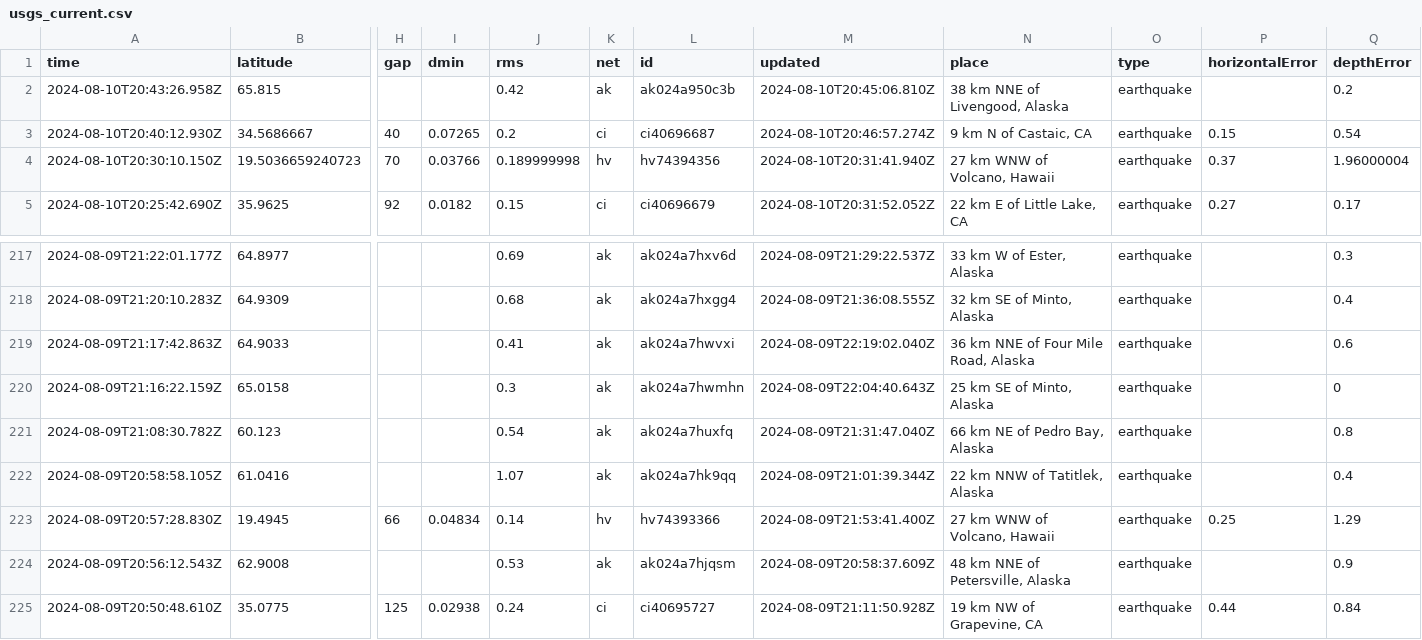
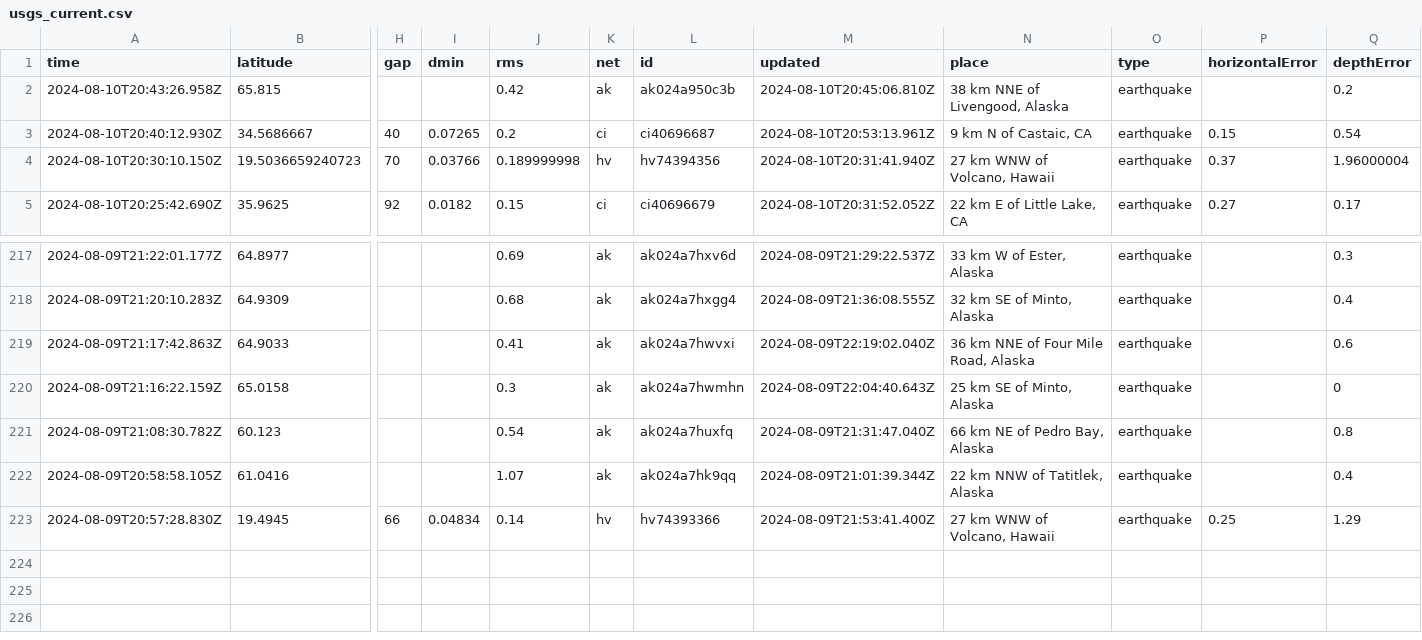
Before and after one commit to abhjtbhrli/nicar22-github-actions, a CSV file: usgs_current.csv, drawn as a sheet; only a part is shown, gaps mark what is left out; rows hold the shown columns only; the diff names each change by its address in the sheet, - before the commit and + after, or states it on an @@ line.

```diff
--- a/usgs_current.csv
+++ b/usgs_current.csv
-M3 (updated): 2024-08-10T20:46:57.274Z
+M3 (updated): 2024-08-10T20:53:13.961Z
-row 224: 2024-08-09T20:56:12.543Z | 62.9008 |  |  | 0.53 | ak | ak024a7hjqsm | 2024-08-09T20:58:37.609Z | 48 km NNE of Petersville, Alaska | earthquake |  | 0.9
-row 225: 2024-08-09T20:50:48.610Z | 35.0775 | 125 | 0.02938 | 0.24 | ci | ci40695727 | 2024-08-09T21:11:50.928Z | 19 km NW of Grapevine, CA | earthquake | 0.44 | 0.84
```
